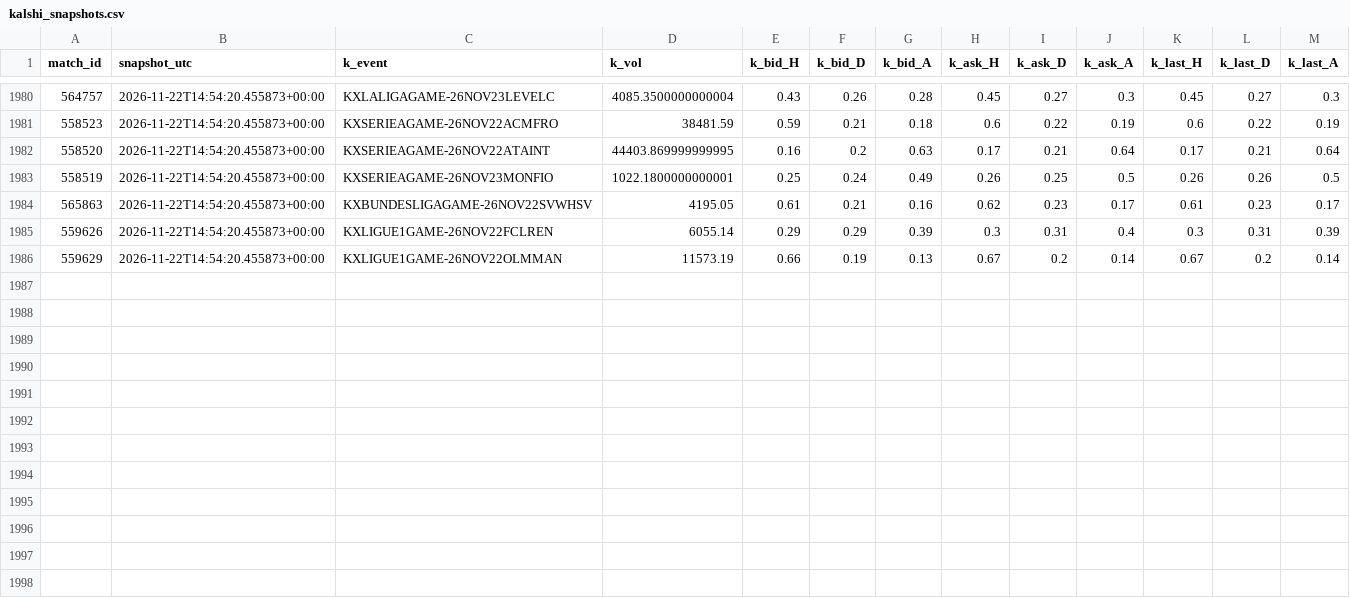
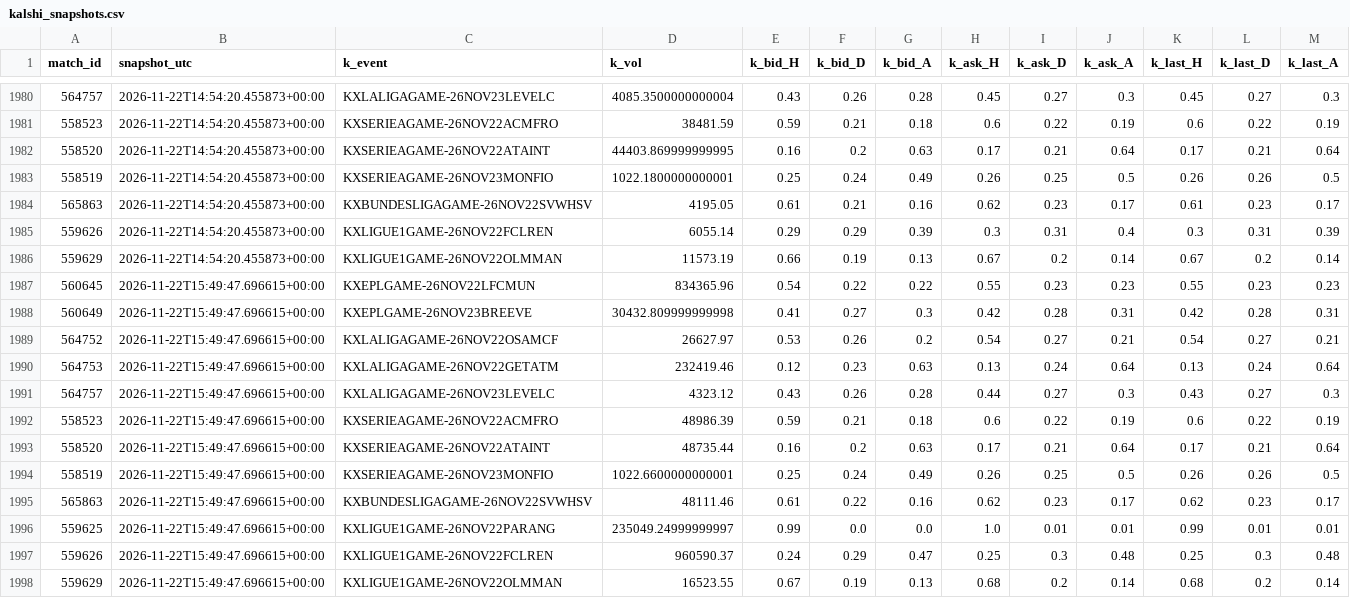
Before and after one commit to gabrielreyesu/mocha-picks, a CSV file: predictions/kalshi_snapshots.csv, drawn as a sheet; only a part is shown, gaps mark what is left out.

```diff
--- a/predictions/kalshi_snapshots.csv
+++ b/predictions/kalshi_snapshots.csv
@@ -1986 +1986,13 @@ match_id,snapshot_utc,k_event,k_vol,k_bid_H,k_bid_D,k_bid_A,k_ask_H,k_ask_D,k_as
 559629,2026-11-22T14:54:20.455873+00:00,KXLIGUE1GAME-26NOV22OLMMAN,11573.19,0.66,0.19,0.13,0.67,0.2,0.14,0.67,0.2,0.14
+560645,2026-11-22T15:49:47.696615+00:00,KXEPLGAME-26NOV22LFCMUN,834365.96,0.54,0.22,0.22,0.55,0.23,0.23,0.55,0.23,0.23
+560649,2026-11-22T15:49:47.696615+00:00,KXEPLGAME-26NOV23BREEVE,30432.809999999998,0.41,0.27,0.3,0.42,0.28,0.31,0.42,0.28,0.31
+564752,2026-11-22T15:49:47.696615+00:00,KXLALIGAGAME-26NOV22OSAMCF,26627.97,0.53,0.26,0.2,0.54,0.27,0.21,0.54,0.27,0.21
+564753,2026-11-22T15:49:47.696615+00:00,KXLALIGAGAME-26NOV22GETATM,232419.46,0.12,0.23,0.63,0.13,0.24,0.64,0.13,0.24,0.64
+564757,2026-11-22T15:49:47.696615+00:00,KXLALIGAGAME-26NOV23LEVELC,4323.12,0.43,0.26,0.28,0.44,0.27,0.3,0.43,0.27,0.3
+558523,2026-11-22T15:49:47.696615+00:00,KXSERIEAGAME-26NOV22ACMFRO,48986.39,0.59,0.21,0.18,0.6,0.22,0.19,0.6,0.22,0.19
+558520,2026-11-22T15:49:47.696615+00:00,KXSERIEAGAME-26NOV22ATAINT,48735.44,0.16,0.2,0.63,0.17,0.21,0.64,0.17,0.21,0.64
+558519,2026-11-22T15:49:47.696615+00:00,KXSERIEAGAME-26NOV23MONFIO,1022.6600000000001,0.25,0.24,0.49,0.26,0.25,0.5,0.26,0.26,0.5
+565863,2026-11-22T15:49:47.696615+00:00,KXBUNDESLIGAGAME-26NOV22SVWHSV,48111.46,0.61,0.22,0.16,0.62,0.23,0.17,0.62,0.23,0.17
+559625,2026-11-22T15:49:47.696615+00:00,KXLIGUE1GAME-26NOV22PARANG,235049.24999999997,0.99,0.0,0.0,1.0,0.01,0.01,0.99,0.01,0.01
+559626,2026-11-22T15:49:47.696615+00:00,KXLIGUE1GAME-26NOV22FCLREN,960590.37,0.24,0.29,0.47,0.25,0.3,0.48,0.25,0.3,0.48
+559629,2026-11-22T15:49:47.696615+00:00,KXLIGUE1GAME-26NOV22OLMMAN,16523.55,0.67,0.19,0.13,0.68,0.2,0.14,0.68,0.2,0.14
```
Also changed, not shown: predictions/soccer_kalshi_edges.csv, 3 other files.
